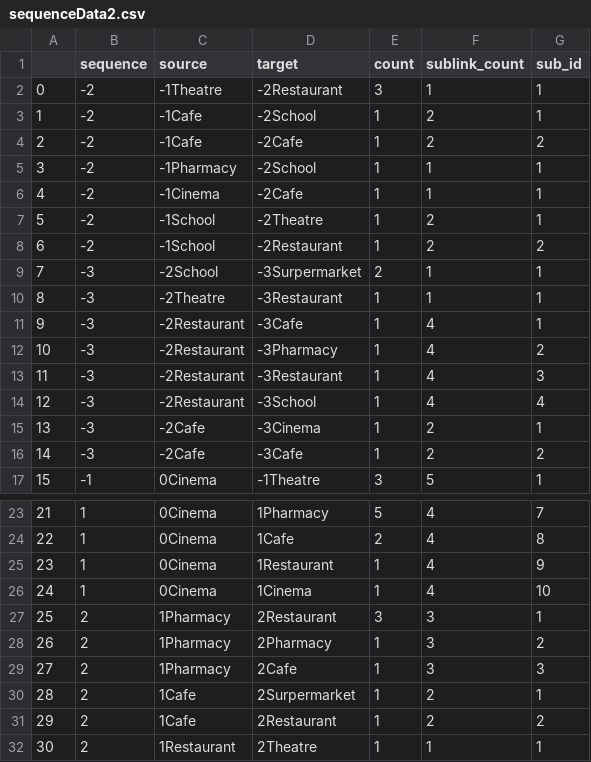
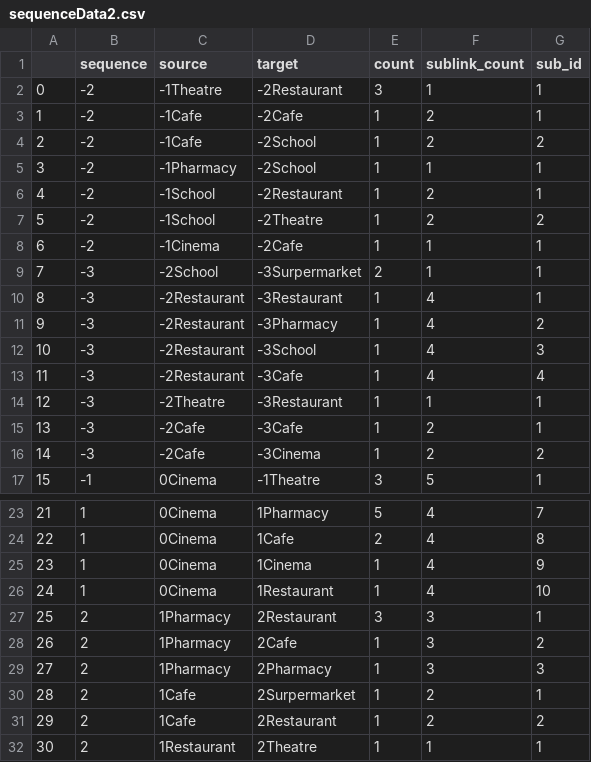
Before and after one commit to tbb9613/TQuery, a CSV file: sequenceData2.csv, drawn as a sheet; only a part is shown, gaps mark what is left out; removed rows and columns are numbered as before the commit, all else as after; the diff covers the shown part only; the diff names each change by its address in the sheet, - before the commit and + after, or states it on an @@ line.

```diff
--- a/sequenceData2.csv
+++ b/sequenceData2.csv
-D3 (target): -2School
+D3 (target): -2Cafe
-D4 (target): -2Cafe
+D4 (target): -2School
+row 6: 4 | -2 | -1School | -2Restaurant | 1 | 2 | 1
+row 7: 5 | -2 | -1School | -2Theatre | 1 | 2 | 2
@@ column A renumbered between rows 8 and 41 @@
-row 7: 5 | -2 | -1School | -2Theatre | 1 | 2 | 1
-row 8: 6 | -2 | -1School | -2Restaurant | 1 | 2 | 2
+row 10: 8 | -3 | -2Restaurant | -3Restaurant | 1 | 4 | 1
@@ row 12 moved to row 11: 9 @@
+row 12: 10 | -3 | -2Restaurant | -3School | 1 | 4 | 3
+row 13: 11 | -3 | -2Restaurant | -3Cafe | 1 | 4 | 4
-row 11: 9 | -3 | -2Restaurant | -3Cafe | 1 | 4 | 1
-row 13: 11 | -3 | -2Restaurant | -3Restaurant | 1 | 4 | 3
-row 14: 12 | -3 | -2Restaurant | -3School | 1 | 4 | 4
-D15 (target): -3Cinema
+D15 (target): -3Cafe
-D16 (target): -3Cafe
+D16 (target): -3Cinema
-D25 (target): 1Restaurant
+D25 (target): 1Cinema
-D26 (target): 1Cinema
+D26 (target): 1Restaurant
-D28 (target): 2Pharmacy
+D28 (target): 2Cafe
-D29 (target): 2Cafe
+D29 (target): 2Pharmacy
```
Also changed, not shown: 2 moved rows and 2 edited cells elsewhere in this file, 1 other file.
